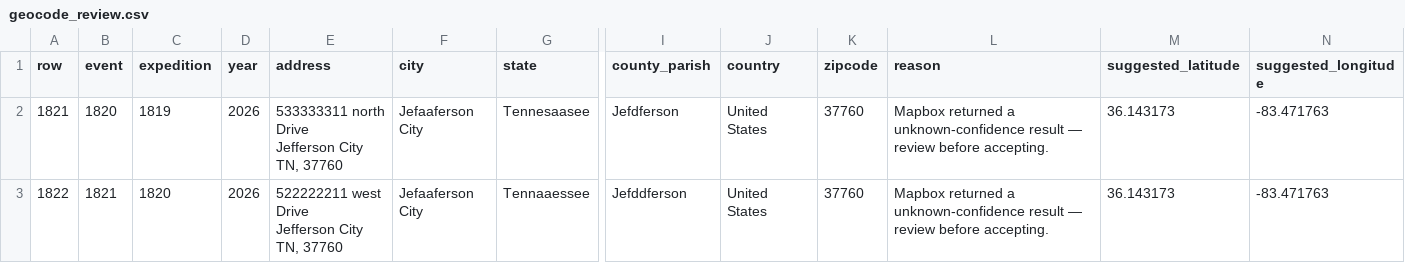
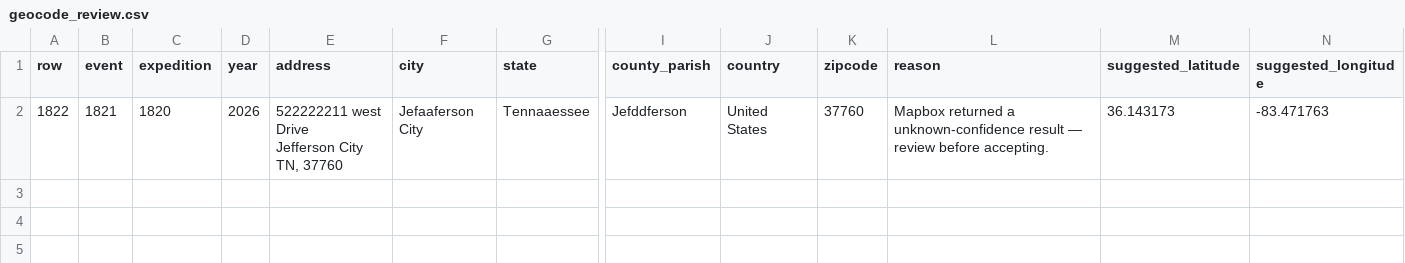
Before and after one commit to ITDeptAdmin/ImpactMap, a CSV file: output/geocode_review.csv, drawn as a sheet; only a part is shown, gaps mark what is left out; rows hold the shown columns only; ↵ is a line break in a cell; the diff names each change by its address in the sheet, - before the commit and + after, or states it on an @@ line.

```diff
--- a/output/geocode_review.csv
+++ b/output/geocode_review.csv
-row 2: 1821 | 1820 | 1819 | 2026 | 533333311 north Drive ↵ Jefferson City TN, 37760 | Jefaaferson City | Tennesaasee | Jefdferson | United States | 37760 | Mapbox returned a unknown-confidence result — review before accepting. | 36.143173 | -83.471763
```
Also changed, not shown: data/Master_Clinic_ImpactMap.csv, 3 other files.
